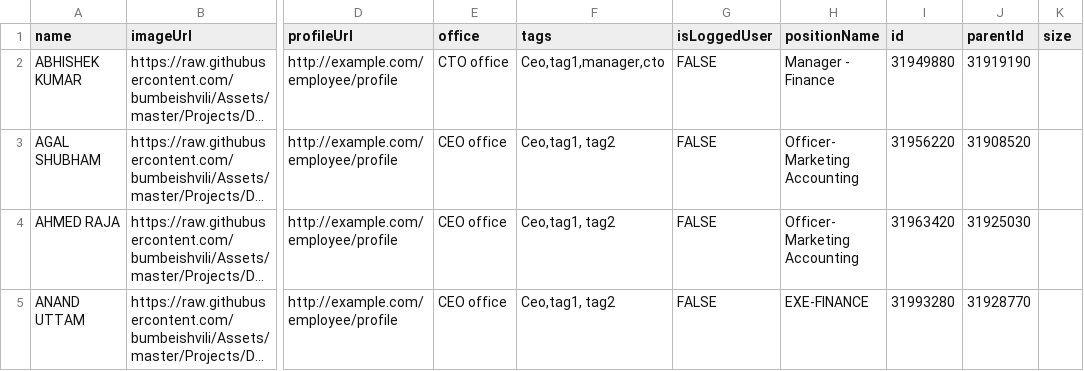
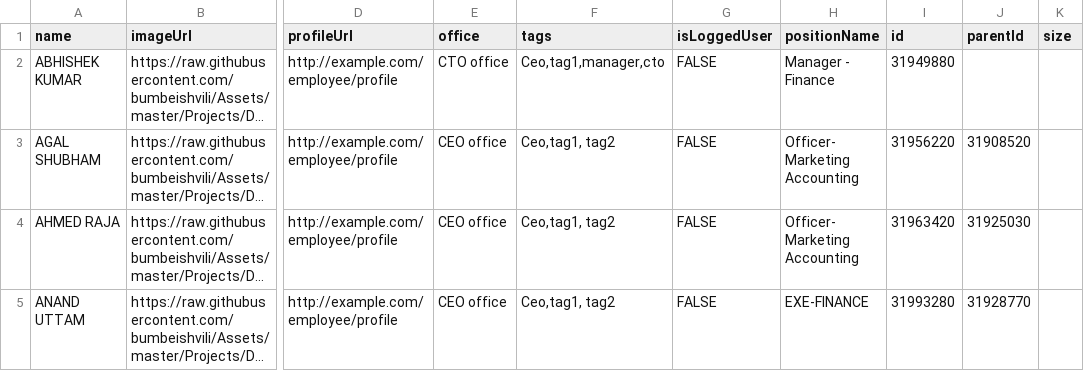
Before and after one commit to sagarraina1997/D3, a CSV file: OrgDataD.csv, drawn as a sheet; only a part is shown, gaps mark what is left out; long unchanged cells end in …; the diff names each change by its address in the sheet, - before the commit and + after, or states it on an @@ line.

Commit message:
Add files via upload

```diff
--- a/OrgDataD.csv
+++ b/OrgDataD.csv
-J2 (parentId): 31919190
+J2 (parentId): (empty)
```
